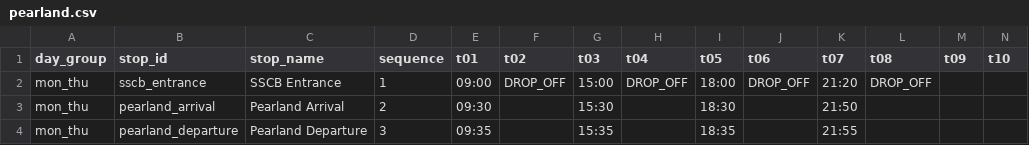
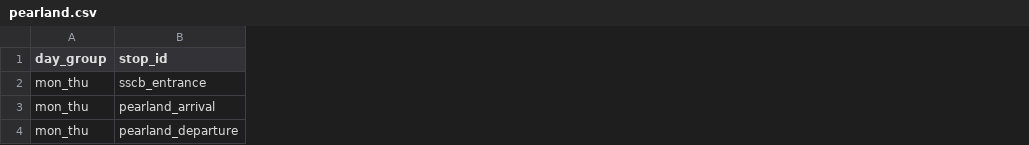
Before and after one commit to sebastianjohn7/HawkNav, a CSV file: data/shuttle/pearland.csv, drawn as a sheet; only a part is shown; removed rows and columns are numbered as before the commit, all else as after; the diff covers the shown part only; the diff names each change by its address in the sheet, - before the commit and + after, or states it on an @@ line.

```diff
--- a/data/shuttle/pearland.csv
+++ b/data/shuttle/pearland.csv
-column C (stop_name), rows 2-4: SSCB Entrance | Pearland Arrival | Pearland Departure
-column D (sequence), rows 2-4: 1 | 2 | 3
-column E (t01), rows 2-4: 09:00 | 09:30 | 09:35
-column F (t02), row 2: DROP_OFF
-column G (t03), rows 2-4: 15:00 | 15:30 | 15:35
-column H (t04), row 2: DROP_OFF
-column I (t05), rows 2-4: 18:00 | 18:30 | 18:35
-column J (t06), row 2: DROP_OFF
-column K (t07), rows 2-4: 21:20 | 21:50 | 21:55
-column L (t08), row 2: DROP_OFF
-column M (t09), empty
-column N (t10), empty
```
Also changed, not shown: 1 added column and 23 removed columns elsewhere in this file, data/shuttle/on_campus.csv, data/shuttle/stops.csv, 11 other files.
